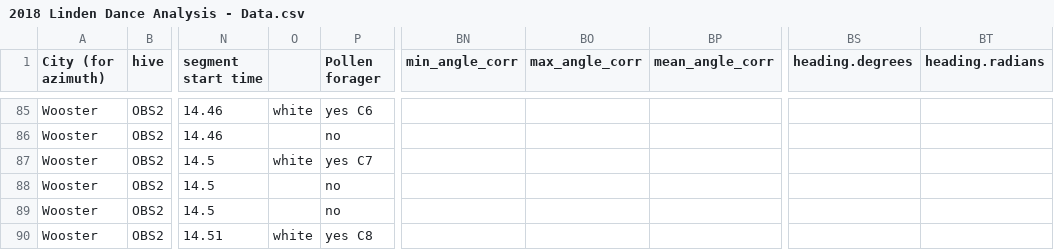
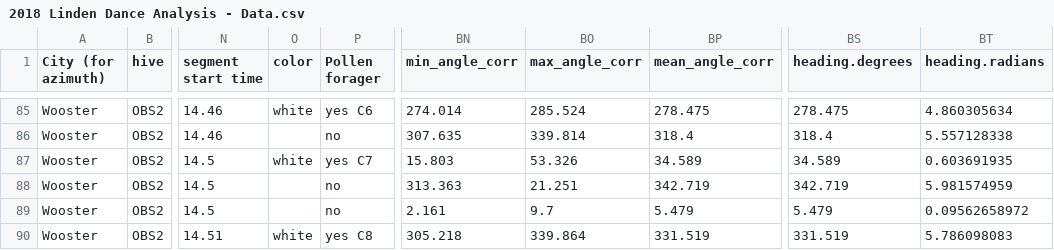
Before and after one commit to johnson5005/ag-bee-dance, a CSV file: linden/2018 Linden Dance Analysis - Data.csv, drawn as a sheet; only a part is shown, gaps mark what is left out; the diff covers the shown part only; the diff names each change by its address in the sheet, - before the commit and + after, or states it on an @@ line.

Commit message:
Process by date and color

```diff
--- a/linden/2018 Linden Dance Analysis - Data.csv
+++ b/linden/2018 Linden Dance Analysis - Data.csv
-O1: (empty)
+O1: color
-BN85 (min_angle_corr): (empty)
+BN85 (min_angle_corr): 274.014
-BO85 (max_angle_corr): (empty)
+BO85 (max_angle_corr): 285.524
-BP85 (mean_angle_corr): (empty)
+BP85 (mean_angle_corr): 278.475
-BS85 (heading.degrees): (empty)
+BS85 (heading.degrees): 278.475
-BT85 (heading.radians): (empty)
+BT85 (heading.radians): 4.860305634
-BN86 (min_angle_corr): (empty)
+BN86 (min_angle_corr): 307.635
-BO86 (max_angle_corr): (empty)
+BO86 (max_angle_corr): 339.814
-BP86 (mean_angle_corr): (empty)
+BP86 (mean_angle_corr): 318.4
-BS86 (heading.degrees): (empty)
+BS86 (heading.degrees): 318.4
-BT86 (heading.radians): (empty)
+BT86 (heading.radians): 5.557128338
-BN87 (min_angle_corr): (empty)
+BN87 (min_angle_corr): 15.803
-BO87 (max_angle_corr): (empty)
+BO87 (max_angle_corr): 53.326
-BP87 (mean_angle_corr): (empty)
+BP87 (mean_angle_corr): 34.589
-BS87 (heading.degrees): (empty)
+BS87 (heading.degrees): 34.589
-BT87 (heading.radians): (empty)
+BT87 (heading.radians): 0.603691935
-BN88 (min_angle_corr): (empty)
+BN88 (min_angle_corr): 313.363
-BO88 (max_angle_corr): (empty)
+BO88 (max_angle_corr): 21.251
-BP88 (mean_angle_corr): (empty)
+BP88 (mean_angle_corr): 342.719
-BS88 (heading.degrees): (empty)
+BS88 (heading.degrees): 342.719
-BT88 (heading.radians): (empty)
+BT88 (heading.radians): 5.981574959
-BN89 (min_angle_corr): (empty)
+BN89 (min_angle_corr): 2.161
-BO89 (max_angle_corr): (empty)
+BO89 (max_angle_corr): 9.7
-BP89 (mean_angle_corr): (empty)
+BP89 (mean_angle_corr): 5.479
-BS89 (heading.degrees): (empty)
+BS89 (heading.degrees): 5.479
-BT89 (heading.radians): (empty)
+BT89 (heading.radians): 0.09562658972
-BN90 (min_angle_corr): (empty)
+BN90 (min_angle_corr): 305.218
-BO90 (max_angle_corr): (empty)
+BO90 (max_angle_corr): 339.864
-BP90 (mean_angle_corr): (empty)
+BP90 (mean_angle_corr): 331.519
-BS90 (heading.degrees): (empty)
+BS90 (heading.degrees): 331.519
-BT90 (heading.radians): (empty)
+BT90 (heading.radians): 5.786098083
```
Also changed, not shown: 102 edited cells elsewhere in this file, 2 other files.
